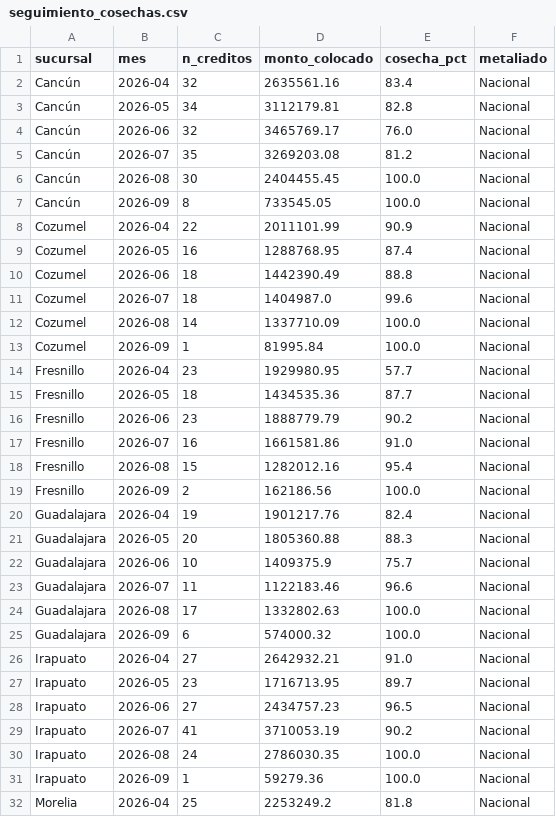
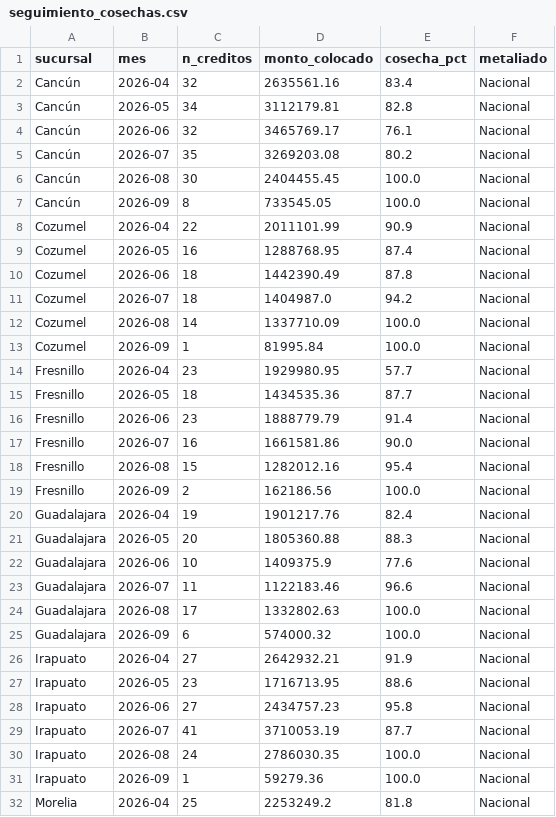
Before and after one commit to AntonioToral1/meta-seguimiento, a CSV file: data/seguimiento_cosechas.csv, drawn as a sheet; only a part is shown; the diff covers the shown part only.

```diff
--- a/data/seguimiento_cosechas.csv
+++ b/data/seguimiento_cosechas.csv
@@ -3,4 +3,4 @@ Cancún,2026-04,32,2635561.16,83.4,Nacional
 Cancún,2026-05,34,3112179.81,82.8,Nacional
-Cancún,2026-06,32,3465769.17,76.0,Nacional
-Cancún,2026-07,35,3269203.08,81.2,Nacional
+Cancún,2026-06,32,3465769.17,76.1,Nacional
+Cancún,2026-07,35,3269203.08,80.2,Nacional
 Cancún,2026-08,30,2404455.45,100.0,Nacional
@@ -9,4 +9,4 @@ Cozumel,2026-04,22,2011101.99,90.9,Nacional
 Cozumel,2026-05,16,1288768.95,87.4,Nacional
-Cozumel,2026-06,18,1442390.49,88.8,Nacional
-Cozumel,2026-07,18,1404987.0,99.6,Nacional
+Cozumel,2026-06,18,1442390.49,87.8,Nacional
+Cozumel,2026-07,18,1404987.0,94.2,Nacional
 Cozumel,2026-08,14,1337710.09,100.0,Nacional
@@ -15,4 +15,4 @@ Fresnillo,2026-04,23,1929980.95,57.7,Nacional
 Fresnillo,2026-05,18,1434535.36,87.7,Nacional
-Fresnillo,2026-06,23,1888779.79,90.2,Nacional
-Fresnillo,2026-07,16,1661581.86,91.0,Nacional
+Fresnillo,2026-06,23,1888779.79,91.4,Nacional
+Fresnillo,2026-07,16,1661581.86,90.0,Nacional
 Fresnillo,2026-08,15,1282012.16,95.4,Nacional
@@ -21,3 +21,3 @@ Guadalajara,2026-04,19,1901217.76,82.4,Nacional
 Guadalajara,2026-05,20,1805360.88,88.3,Nacional
-Guadalajara,2026-06,10,1409375.9,75.7,Nacional
+Guadalajara,2026-06,10,1409375.9,77.6,Nacional
 Guadalajara,2026-07,11,1122183.46,96.6,Nacional
@@ -25,6 +25,6 @@ Guadalajara,2026-08,17,1332802.63,100.0,Nacional
 Guadalajara,2026-09,6,574000.32,100.0,Nacional
-Irapuato,2026-04,27,2642932.21,91.0,Nacional
-Irapuato,2026-05,23,1716713.95,89.7,Nacional
-Irapuato,2026-06,27,2434757.23,96.5,Nacional
-Irapuato,2026-07,41,3710053.19,90.2,Nacional
+Irapuato,2026-04,27,2642932.21,91.9,Nacional
+Irapuato,2026-05,23,1716713.95,88.6,Nacional
+Irapuato,2026-06,27,2434757.23,95.8,Nacional
+Irapuato,2026-07,41,3710053.19,87.7,Nacional
 Irapuato,2026-08,24,2786030.35,100.0,Nacional
```
Also changed, not shown: 54 edited cells elsewhere in this file, data/cosechas_general.csv, data/cosechas_mensual.csv, 1 other file.
